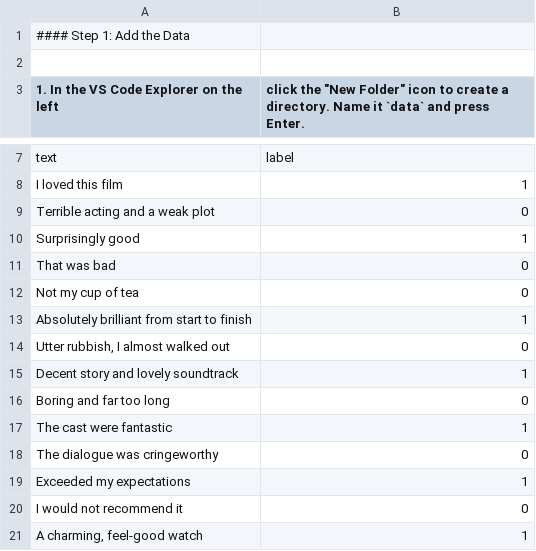
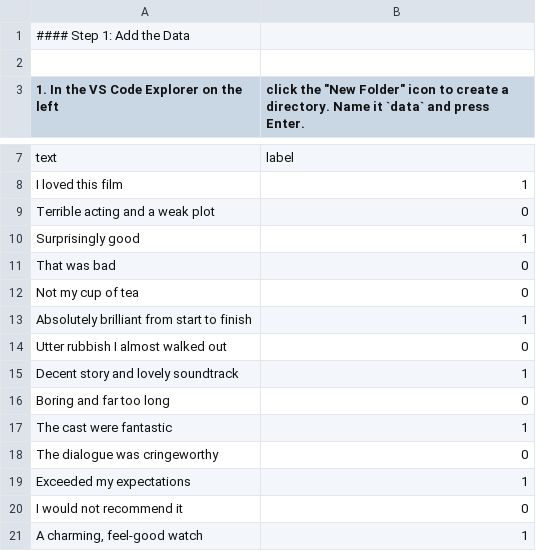
Before and after one commit to M4rk-Str1ng/sentiment-analysis-project, a CSV file: data/sentiments.csv, drawn as a sheet; only a part is shown, gaps mark what is left out.

Commit message:
fix: Removed comma in sentiment data to resolve ParserError

```diff
--- a/data/sentiments.csv
+++ b/data/sentiments.csv
@@ -13,3 +13,3 @@
     "Absolutely brilliant from start to finish",1
-    "Utter rubbish, I almost walked out",0
+    "Utter rubbish I almost walked out",0
     "Decent story and lovely soundtrack",1
```
